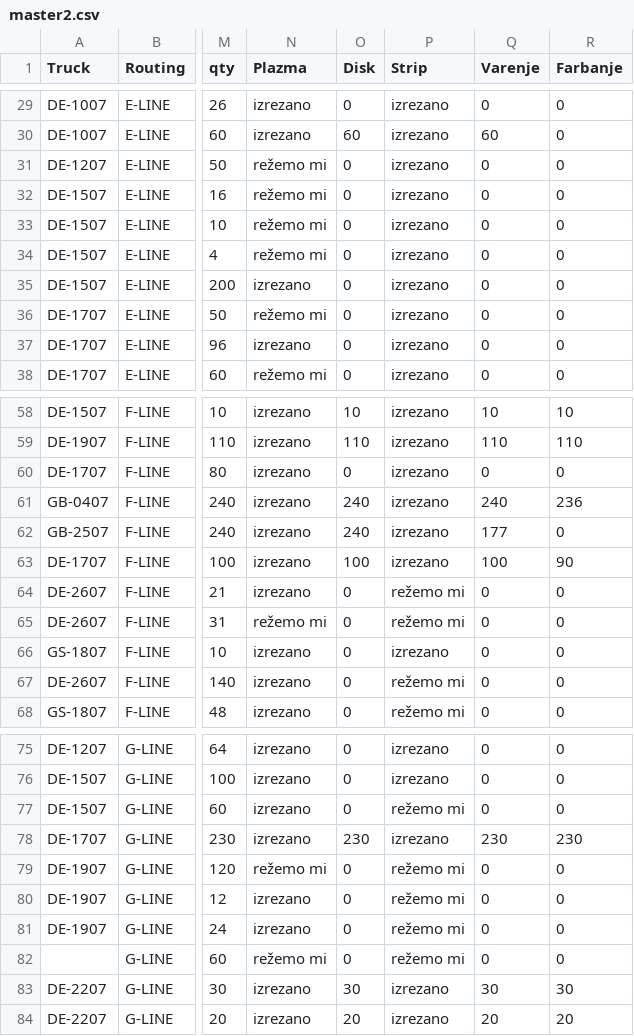
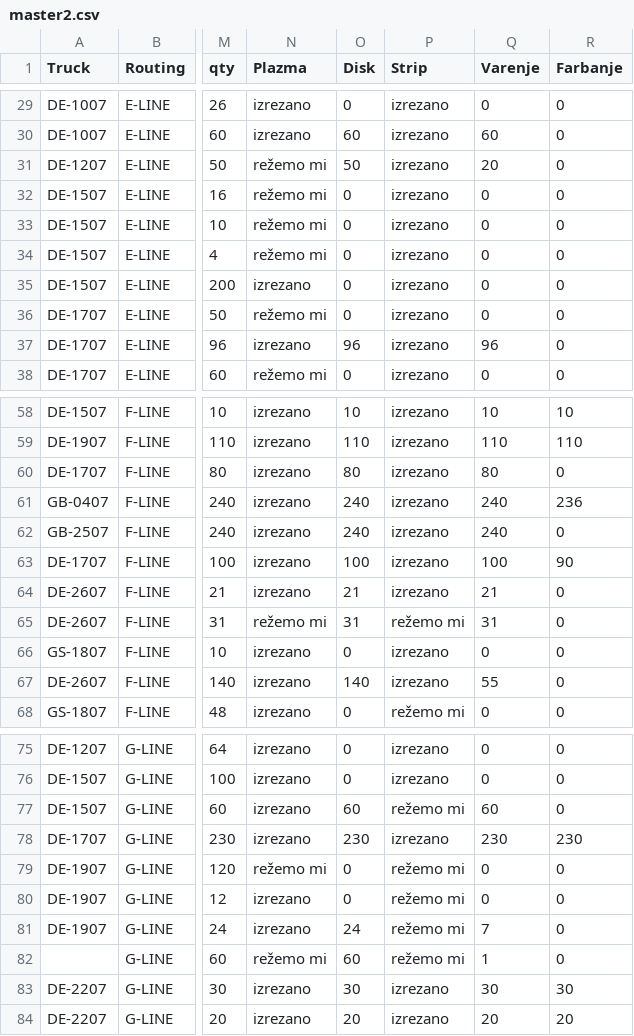
Before and after one commit to c4k120/testing, a CSV file: master2.csv, drawn as a sheet; only a part is shown, gaps mark what is left out; the diff names each change by its address in the sheet, - before the commit and + after, or states it on an @@ line.

```diff
--- a/master2.csv
+++ b/master2.csv
-O31 (Disk): 0
+O31 (Disk): 50
-Q31 (Varenje): 0
+Q31 (Varenje): 20
-O37 (Disk): 0
+O37 (Disk): 96
-Q37 (Varenje): 0
+Q37 (Varenje): 96
-O60 (Disk): 0
+O60 (Disk): 80
-Q60 (Varenje): 0
+Q60 (Varenje): 80
-Q62 (Varenje): 177
+Q62 (Varenje): 240
-O64 (Disk): 0
+O64 (Disk): 21
-P64 (Strip): režemo mi
+P64 (Strip): izrezano
-Q64 (Varenje): 0
+Q64 (Varenje): 21
-O65 (Disk): 0
+O65 (Disk): 31
-Q65 (Varenje): 0
+Q65 (Varenje): 31
-O67 (Disk): 0
+O67 (Disk): 140
-P67 (Strip): režemo mi
+P67 (Strip): izrezano
-Q67 (Varenje): 0
+Q67 (Varenje): 55
-O77 (Disk): 0
+O77 (Disk): 60
-Q77 (Varenje): 0
+Q77 (Varenje): 60
-O81 (Disk): 0
+O81 (Disk): 24
-Q81 (Varenje): 0
+Q81 (Varenje): 7
-O82 (Disk): 0
+O82 (Disk): 60
-Q82 (Varenje): 0
+Q82 (Varenje): 1
```
Also changed, not shown: orderbook2.csv, sales.csv, 1 other file.
